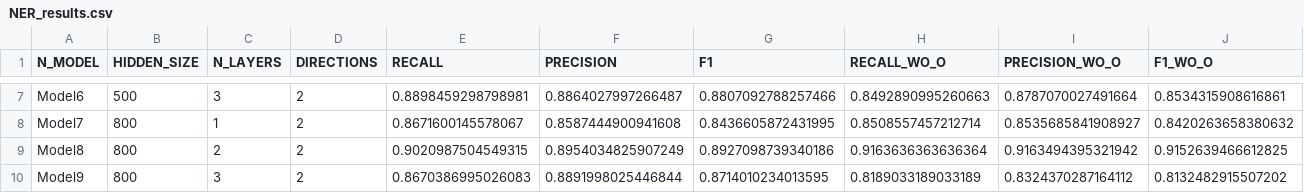
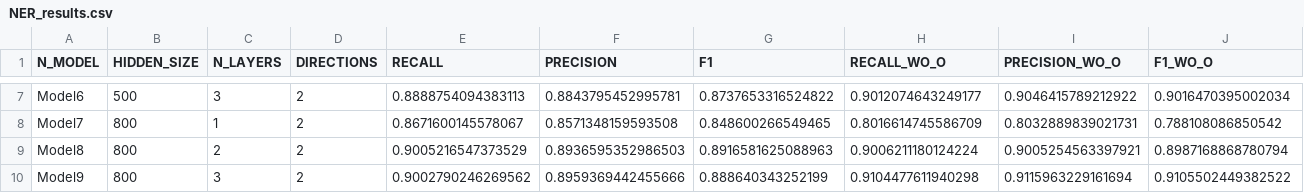
Before and after one commit to NLP-Reichman/assignment-3-jonathan_yuval, a CSV file: NER_results.csv, drawn as a sheet; only a part is shown, gaps mark what is left out; the diff covers the shown part only; the diff names each change by its address in the sheet, - before the commit and + after, or states it on an @@ line.

```diff
--- a/NER_results.csv
+++ b/NER_results.csv
-E7 (RECALL): 0.8898459298798981
+E7 (RECALL): 0.8888754094383113
-F7 (PRECISION): 0.8864027997266487
+F7 (PRECISION): 0.8843795452995781
-G7 (F1): 0.8807092788257466
+G7 (F1): 0.8737653316524822
-H7 (RECALL_WO_O): 0.8492890995260663
+H7 (RECALL_WO_O): 0.9012074643249177
-I7 (PRECISION_WO_O): 0.8787070027491664
+I7 (PRECISION_WO_O): 0.9046415789212922
-J7 (F1_WO_O): 0.8534315908616861
+J7 (F1_WO_O): 0.9016470395002034
-F8 (PRECISION): 0.8587444900941608
+F8 (PRECISION): 0.8571348159593508
-G8 (F1): 0.8436605872431995
+G8 (F1): 0.848600266549465
-H8 (RECALL_WO_O): 0.8508557457212714
+H8 (RECALL_WO_O): 0.8016614745586709
-I8 (PRECISION_WO_O): 0.8535685841908927
+I8 (PRECISION_WO_O): 0.8032889839021731
-J8 (F1_WO_O): 0.8420263658380632
+J8 (F1_WO_O): 0.788108086850542
-E9 (RECALL): 0.9020987504549315
+E9 (RECALL): 0.9005216547373529
-F9 (PRECISION): 0.8954034825907249
+F9 (PRECISION): 0.8936595352986503
-G9 (F1): 0.8927098739340186
+G9 (F1): 0.8916581625088963
-H9 (RECALL_WO_O): 0.9163636363636364
+H9 (RECALL_WO_O): 0.9006211180124224
-I9 (PRECISION_WO_O): 0.9163494395321942
+I9 (PRECISION_WO_O): 0.9005254563397921
-J9 (F1_WO_O): 0.9152639466612825
+J9 (F1_WO_O): 0.8987168868780794
-E10 (RECALL): 0.8670386995026083
+E10 (RECALL): 0.9002790246269562
-F10 (PRECISION): 0.8891998025446844
+F10 (PRECISION): 0.8959369442455666
-G10 (F1): 0.8714010234013595
+G10 (F1): 0.888640343252199
-H10 (RECALL_WO_O): 0.8189033189033189
+H10 (RECALL_WO_O): 0.9104477611940298
-I10 (PRECISION_WO_O): 0.8324370287164112
+I10 (PRECISION_WO_O): 0.9115963229161694
-J10 (F1_WO_O): 0.8132482915507202
+J10 (F1_WO_O): 0.9105502449382522
```
Also changed, not shown: 30 edited cells elsewhere in this file, 1 other file.
